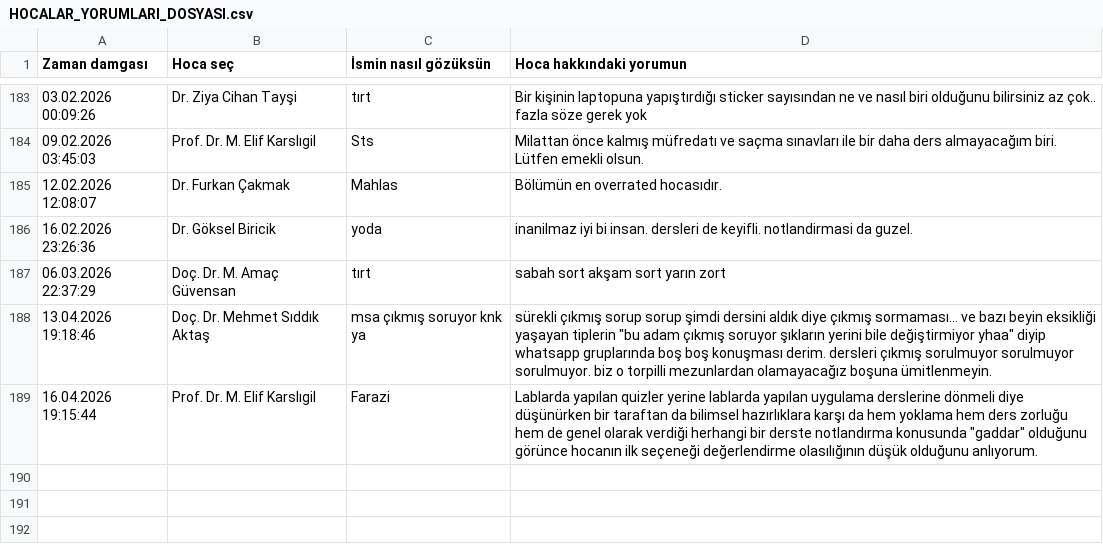
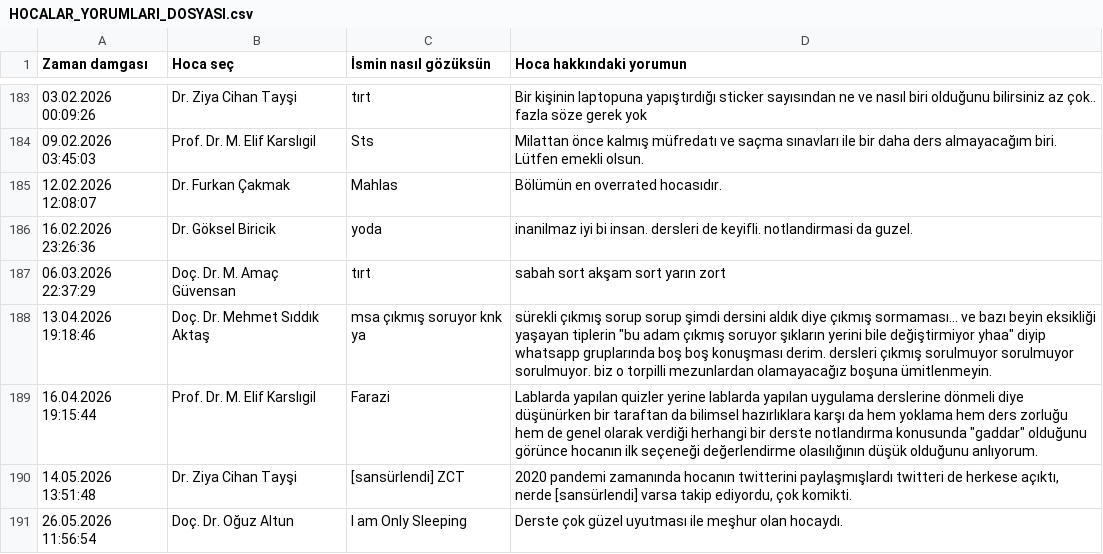
Before and after one commit to batuhanyilmaz2814/YTU_Bilgisayar_Muhendisligi_Arsiv, a CSV file: readme_olustur/HOCALAR_YORUMLARI_DOSYASI.csv, drawn as a sheet; only a part is shown, gaps mark what is left out; the diff names each change by its address in the sheet, - before the commit and + after, or states it on an @@ line.

```diff
--- a/readme_olustur/HOCALAR_YORUMLARI_DOSYASI.csv
+++ b/readme_olustur/HOCALAR_YORUMLARI_DOSYASI.csv
+row 190: 14.05.2026 13:51:48 | Dr. Ziya Cihan Tayşi | [sansürlendi] ZCT | 2020 pandemi zamanında hocanın twitterini paylaşmışlardı twitteri de herkese açıktı, nerde [sansürlendi] varsa takip ediyordu, çok komikti.
+row 191: 26.05.2026 11:56:54 | Doç. Dr. Oğuz Altun | I am Only Sleeping | Derste çok güzel uyutması ile meşhur olan hocaydı.
```
Also changed, not shown: readme_olustur/HOCALAR_YILDIZLARI_DOSYASI.csv, 2 other files.
